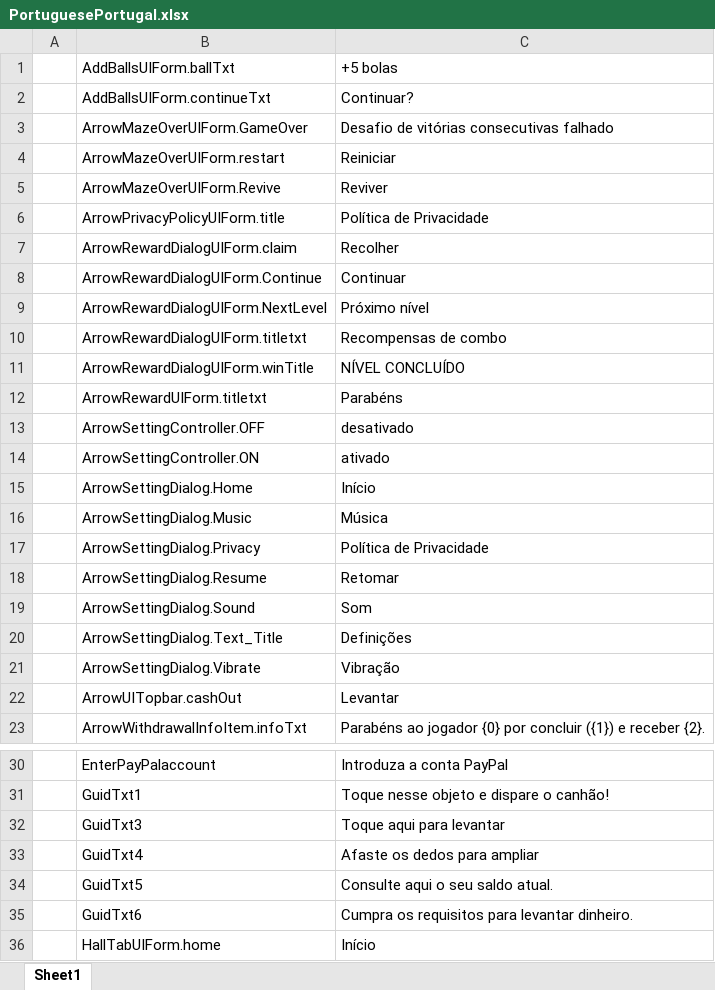
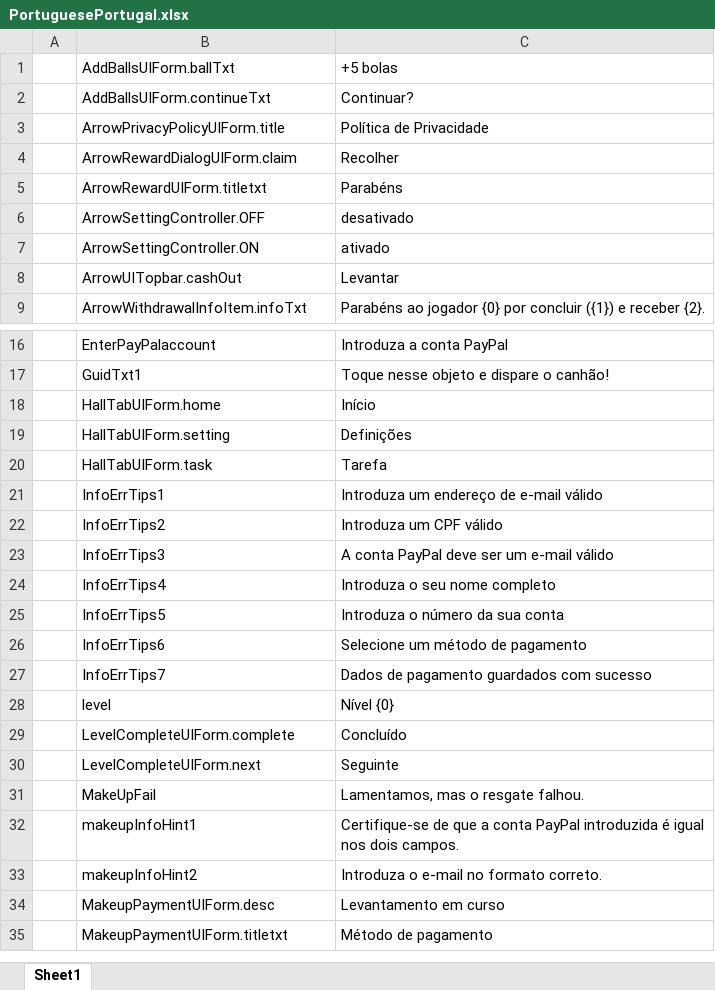
Before and after one commit to HoXoRo/smash, an Excel workbook: AAAGameData/Languages/PortuguesePortugal.xlsx, sheet Sheet1, drawn as a sheet; only a part is shown, gaps mark what is left out; the shorter side is filled out with more unchanged rows; values as stored, in another font and other column widths than the file's, no borders; charts and pictures not drawn; the diff names each change by its address in the sheet, - before the commit and + after, or states it on an @@ line.

```diff
--- a/AAAGameData/Languages/PortuguesePortugal.xlsx (sheet Sheet1)
+++ b/AAAGameData/Languages/PortuguesePortugal.xlsx (sheet Sheet1)
-row 3:  | ArrowMazeOverUIForm.GameOver | Desafio de vitórias consecutivas falhado
-row 4:  | ArrowMazeOverUIForm.restart | Reiniciar
-row 5:  | ArrowMazeOverUIForm.Revive | Reviver
-row 8:  | ArrowRewardDialogUIForm.Continue | Continuar
-row 9:  | ArrowRewardDialogUIForm.NextLevel | Próximo nível
-row 10:  | ArrowRewardDialogUIForm.titletxt | Recompensas de combo
-row 11:  | ArrowRewardDialogUIForm.winTitle | NÍVEL CONCLUÍDO
-row 15:  | ArrowSettingDialog.Home | Início
-row 16:  | ArrowSettingDialog.Music | Música
-row 17:  | ArrowSettingDialog.Privacy | Política de Privacidade
-row 18:  | ArrowSettingDialog.Resume | Retomar
-row 19:  | ArrowSettingDialog.Sound | Som
-row 20:  | ArrowSettingDialog.Text_Title | Definições
-row 21:  | ArrowSettingDialog.Vibrate | Vibração
-row 32:  | GuidTxt3 | Toque aqui para levantar
-row 33:  | GuidTxt4 | Afaste os dedos para ampliar
-row 34:  | GuidTxt5 | Consulte aqui o seu saldo atual.
-row 35:  | GuidTxt6 | Cumpra os requisitos para levantar dinheiro.
```
Also changed, not shown: charts or pictures, AAAGameData/Languages/Hindi.xlsx, AAAGameData/Languages/Japanese.xlsx, 28 other files.
